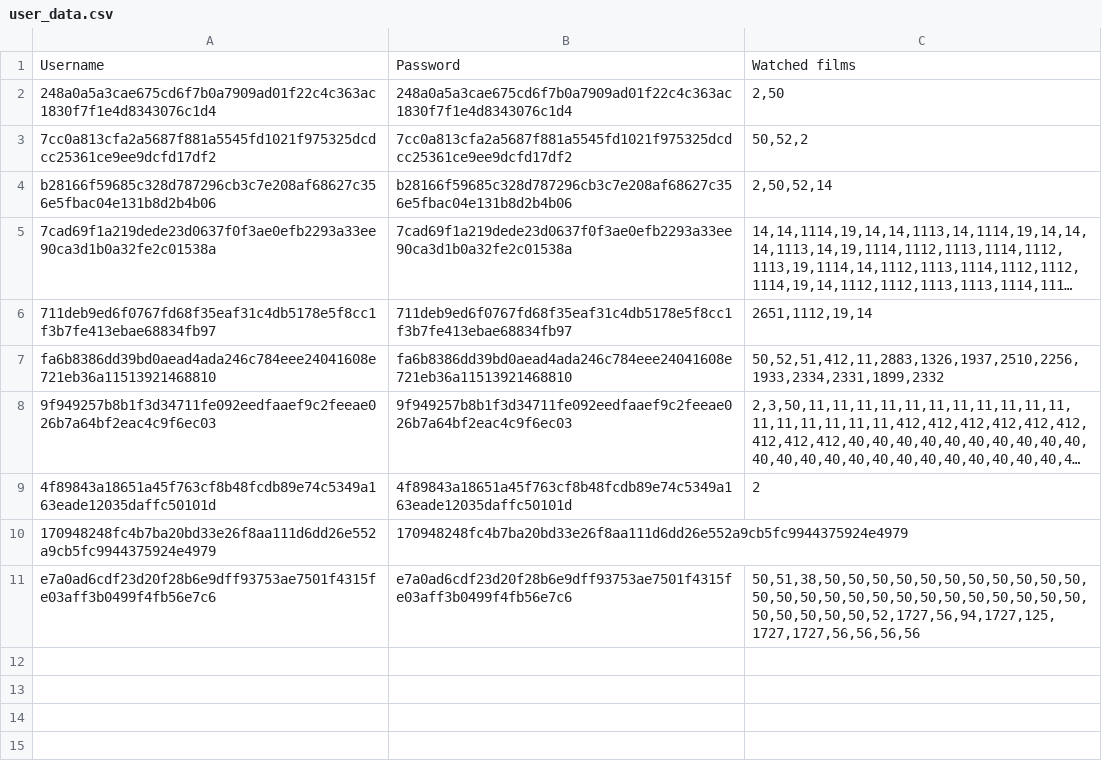
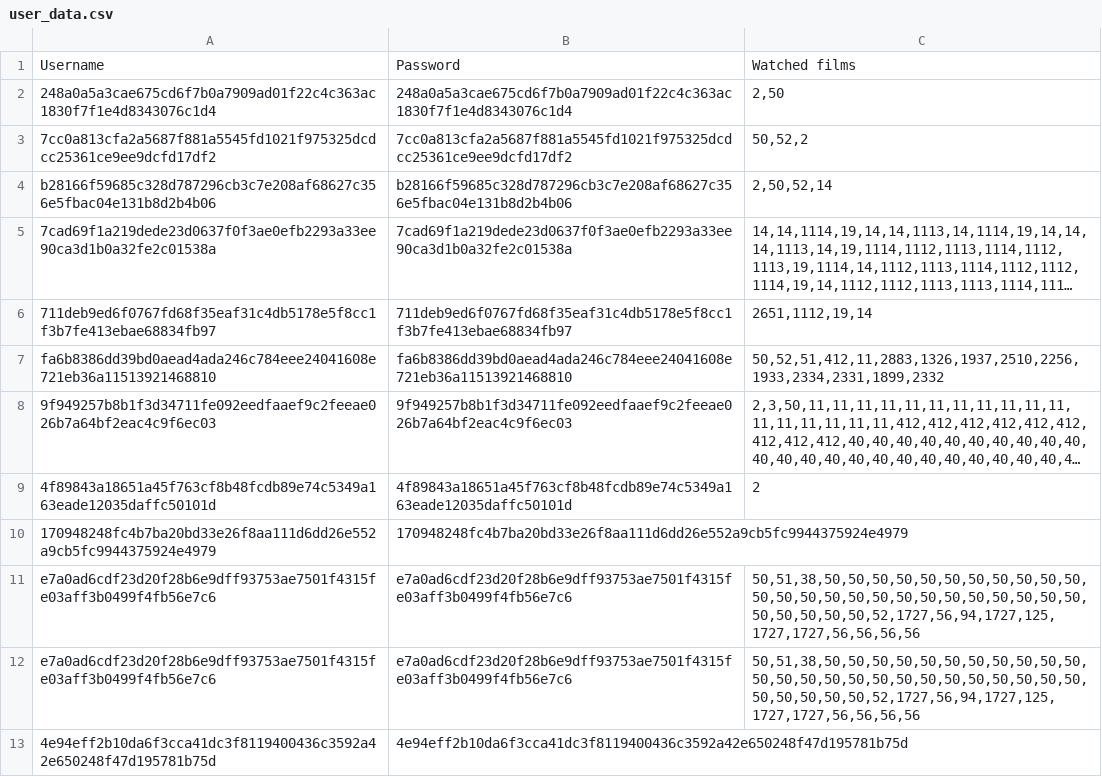
Before and after one commit to EvelynVoce/Open-Source-Suggestion-Algorithm, a CSV file: user_data.csv, drawn as a sheet; long unchanged cells end in …; the diff names each change by its address in the sheet, - before the commit and + after, or states it on an @@ line.

```diff
--- a/user_data.csv
+++ b/user_data.csv
+row 12: e7a0ad6cdf23d20f28b6e9dff93753ae7501f4315fe03aff3b0499f4fb56e7c6 | e7a0ad6cdf23d20f28b6e9dff93753ae7501f4315fe03aff3b0499f4fb56e7c6 | 50,51,38,50,50,50,50,50,50,50,50,50,50,50,50,50,50,50,50,50,50,50,50,50,50,50,50,50,50,50,50,50,50,52,1727,56,94,1727,125,1727,1727,56,56,56,56
+row 13: 4e94eff2b10da6f3cca41dc3f8119400436c3592a42e650248f47d195781b75d | 4e94eff2b10da6f3cca41dc3f8119400436c3592a42e650248f47d195781b75d
```
Also changed, not shown: 1 other file.
